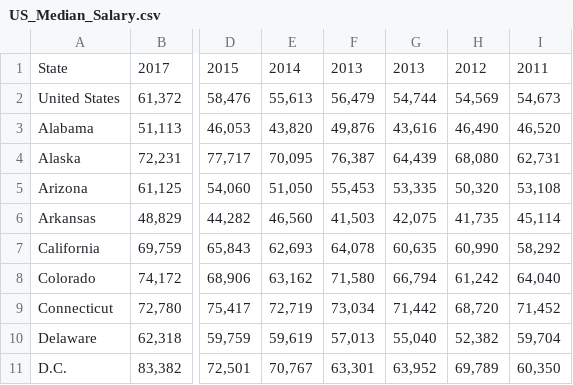
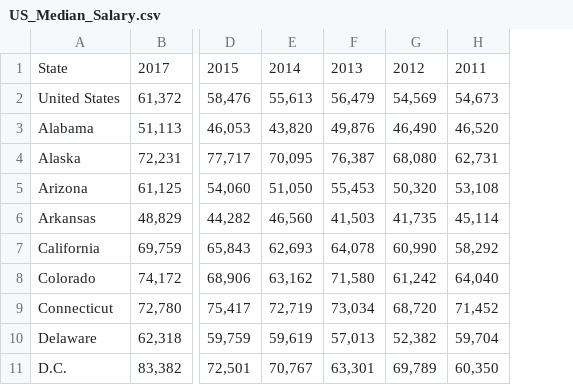
Before and after one commit to sandeepbmehta/TSHaRK---Project, a CSV file: datasource/US_Median_Salary.csv, drawn as a sheet; only a part is shown, gaps mark what is left out; the diff names each change by its address in the sheet, - before the commit and + after, or states it on an @@ line.

Commit message:
updated data source file

```diff
--- a/datasource/US_Median_Salary.csv
+++ b/datasource/US_Median_Salary.csv
-column G, rows 1-11: 2013 | 54,744 | 43,616 | 64,439 | 53,335 | 42,075 | 60,635 | 66,794 | 71,442 | 55,040 | 63,952
```
Also changed, not shown: 1 other file.
